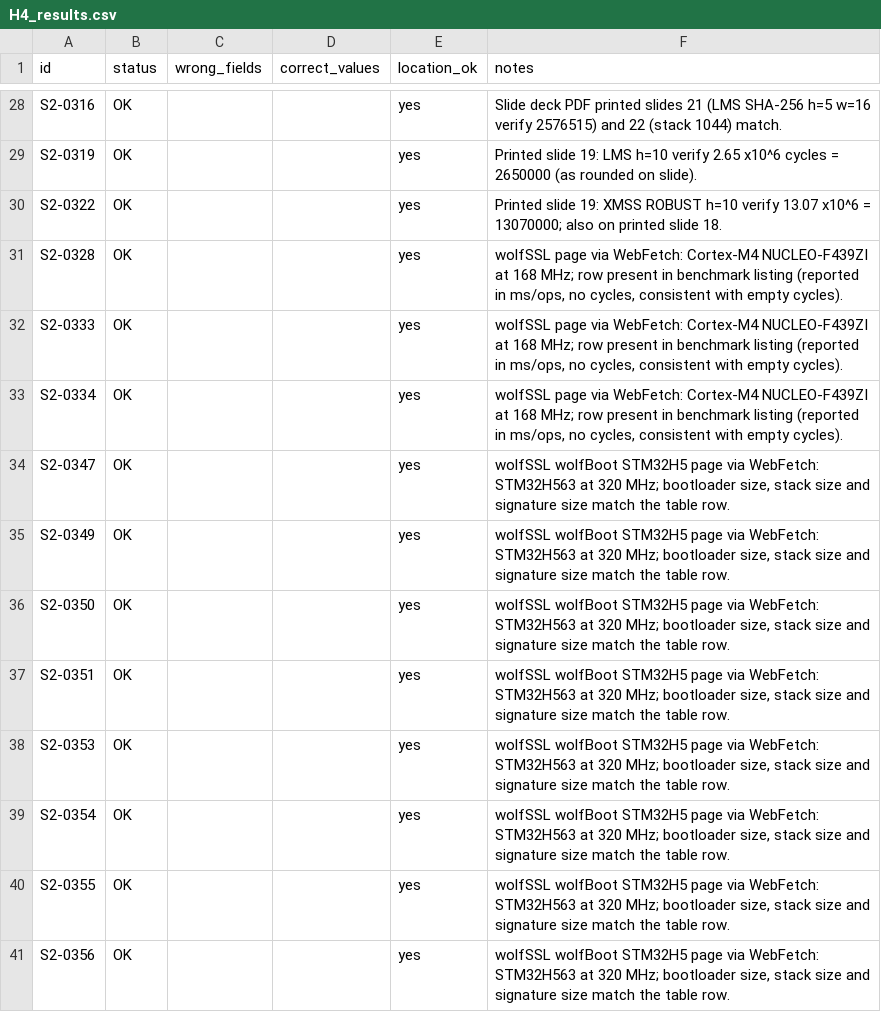
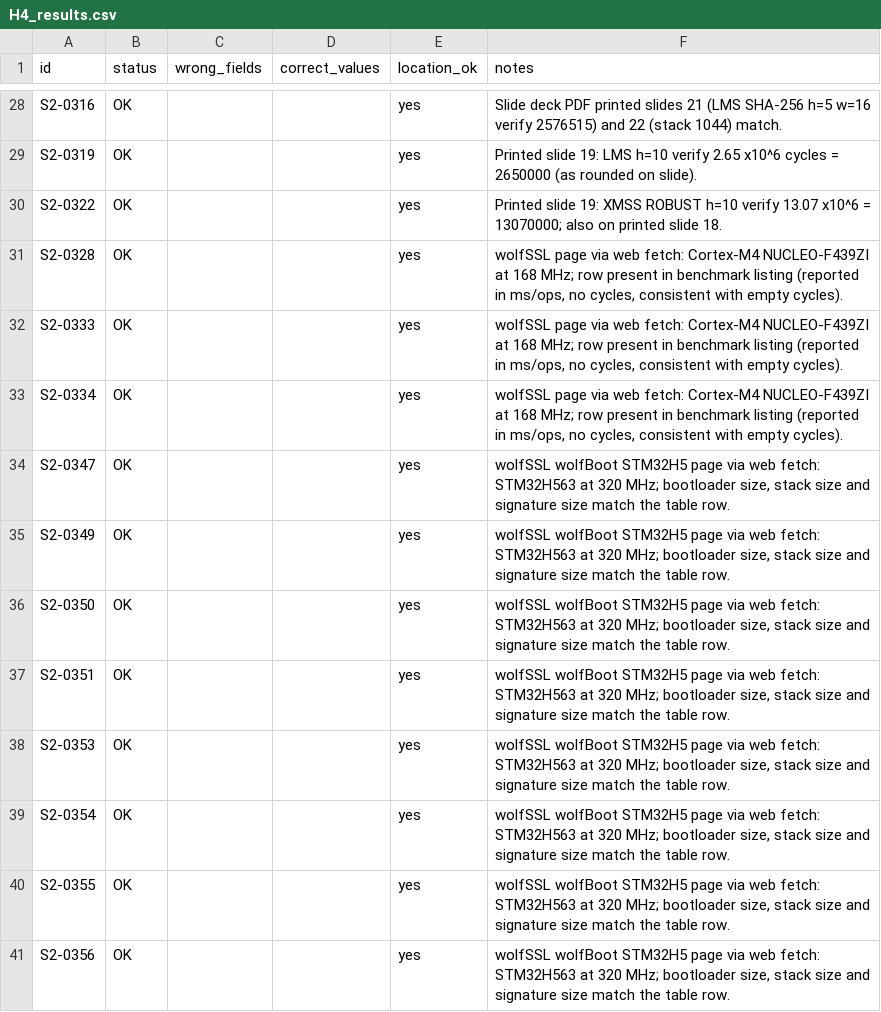
Before and after one commit to hudasol/post-quantum-security, a CSV file: data/verify2/H4_results.csv, drawn as a sheet; only a part is shown, gaps mark what is left out.

```diff
--- a/data/verify2/H4_results.csv
+++ b/data/verify2/H4_results.csv
@@ -30,12 +30,12 @@ S2-0319,OK,,,yes,Printed slide 19: LMS h=10 verify 2.65 x10^6 cycles = 2650000 (
 S2-0322,OK,,,yes,Printed slide 19: XMSS ROBUST h=10 verify 13.07 x10^6 = 13070000; also on printed slide 18.
-S2-0328,OK,,,yes,"wolfSSL page via WebFetch: Cortex-M4 NUCLEO-F439ZI at 168 MHz; row present in benchmark listing (reported in ms/ops, no cycles, consistent with empty cycles)."
-S2-0333,OK,,,yes,"wolfSSL page via WebFetch: Cortex-M4 NUCLEO-F439ZI at 168 MHz; row present in benchmark listing (reported in ms/ops, no cycles, consistent with empty cycles)."
-S2-0334,OK,,,yes,"wolfSSL page via WebFetch: Cortex-M4 NUCLEO-F439ZI at 168 MHz; row present in benchmark listing (reported in ms/ops, no cycles, consistent with empty cycles)."
-S2-0347,OK,,,yes,"wolfSSL wolfBoot STM32H5 page via WebFetch: STM32H563 at 320 MHz; bootloader size, stack size and signature size match the table row."
-S2-0349,OK,,,yes,"wolfSSL wolfBoot STM32H5 page via WebFetch: STM32H563 at 320 MHz; bootloader size, stack size and signature size match the table row."
-S2-0350,OK,,,yes,"wolfSSL wolfBoot STM32H5 page via WebFetch: STM32H563 at 320 MHz; bootloader size, stack size and signature size match the table row."
-S2-0351,OK,,,yes,"wolfSSL wolfBoot STM32H5 page via WebFetch: STM32H563 at 320 MHz; bootloader size, stack size and signature size match the table row."
-S2-0353,OK,,,yes,"wolfSSL wolfBoot STM32H5 page via WebFetch: STM32H563 at 320 MHz; bootloader size, stack size and signature size match the table row."
-S2-0354,OK,,,yes,"wolfSSL wolfBoot STM32H5 page via WebFetch: STM32H563 at 320 MHz; bootloader size, stack size and signature size match the table row."
-S2-0355,OK,,,yes,"wolfSSL wolfBoot STM32H5 page via WebFetch: STM32H563 at 320 MHz; bootloader size, stack size and signature size match the table row."
-S2-0356,OK,,,yes,"wolfSSL wolfBoot STM32H5 page via WebFetch: STM32H563 at 320 MHz; bootloader size, stack size and signature size match the table row."
+S2-0328,OK,,,yes,"wolfSSL page via web fetch: Cortex-M4 NUCLEO-F439ZI at 168 MHz; row present in benchmark listing (reported in ms/ops, no cycles, consistent with empty cycles)."
+S2-0333,OK,,,yes,"wolfSSL page via web fetch: Cortex-M4 NUCLEO-F439ZI at 168 MHz; row present in benchmark listing (reported in ms/ops, no cycles, consistent with empty cycles)."
+S2-0334,OK,,,yes,"wolfSSL page via web fetch: Cortex-M4 NUCLEO-F439ZI at 168 MHz; row present in benchmark listing (reported in ms/ops, no cycles, consistent with empty cycles)."
+S2-0347,OK,,,yes,"wolfSSL wolfBoot STM32H5 page via web fetch: STM32H563 at 320 MHz; bootloader size, stack size and signature size match the table row."
+S2-0349,OK,,,yes,"wolfSSL wolfBoot STM32H5 page via web fetch: STM32H563 at 320 MHz; bootloader size, stack size and signature size match the table row."
+S2-0350,OK,,,yes,"wolfSSL wolfBoot STM32H5 page via web fetch: STM32H563 at 320 MHz; bootloader size, stack size and signature size match the table row."
+S2-0351,OK,,,yes,"wolfSSL wolfBoot STM32H5 page via web fetch: STM32H563 at 320 MHz; bootloader size, stack size and signature size match the table row."
+S2-0353,OK,,,yes,"wolfSSL wolfBoot STM32H5 page via web fetch: STM32H563 at 320 MHz; bootloader size, stack size and signature size match the table row."
+S2-0354,OK,,,yes,"wolfSSL wolfBoot STM32H5 page via web fetch: STM32H563 at 320 MHz; bootloader size, stack size and signature size match the table row."
+S2-0355,OK,,,yes,"wolfSSL wolfBoot STM32H5 page via web fetch: STM32H563 at 320 MHz; bootloader size, stack size and signature size match the table row."
+S2-0356,OK,,,yes,"wolfSSL wolfBoot STM32H5 page via web fetch: STM32H563 at 320 MHz; bootloader size, stack size and signature size match the table row."
```
Also changed, not shown: data/raw/S7_new_rows.csv, data/verify2/H1_results.csv, 10 other files.
